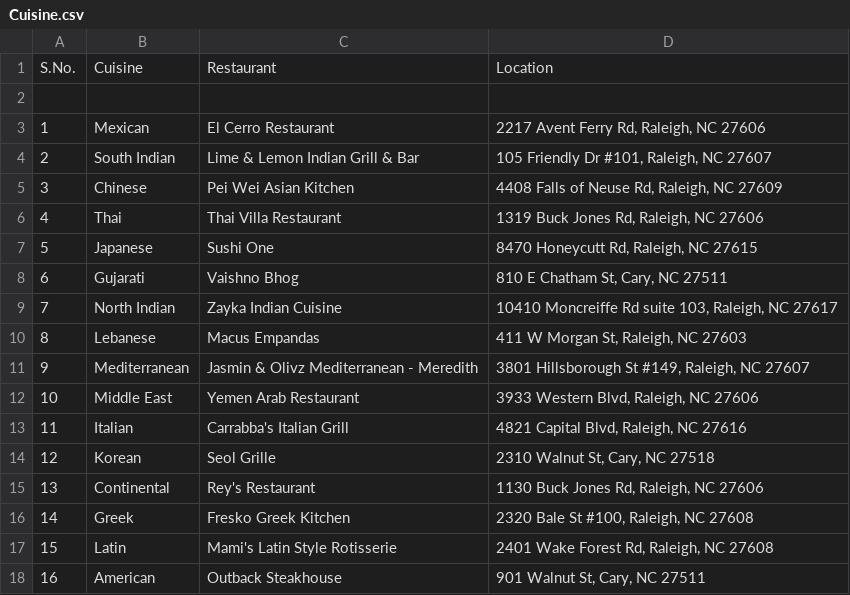
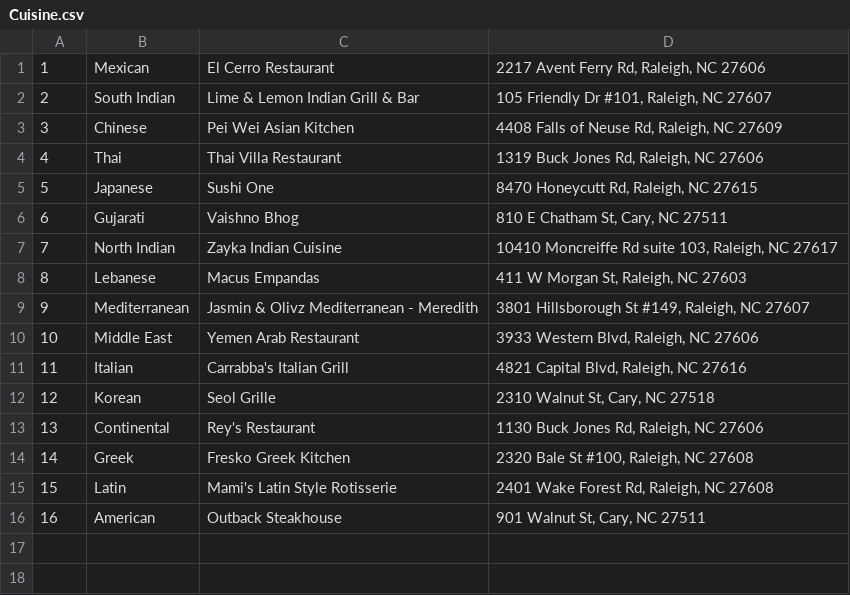
Before and after one commit to shubham-wawale/Recipe_Recommender, a CSV file: Data/Cuisine.csv, drawn as a sheet.

Commit message:
Updated Data

```diff
--- a/Data/Cuisine.csv
+++ b/Data/Cuisine.csv
@@ -1,3 +1 @@
-S.No.,Cuisine ,Restaurant,Location
-,,,
 1,Mexican,El Cerro Restaurant,"2217 Avent Ferry Rd, Raleigh, NC 27606"
```
